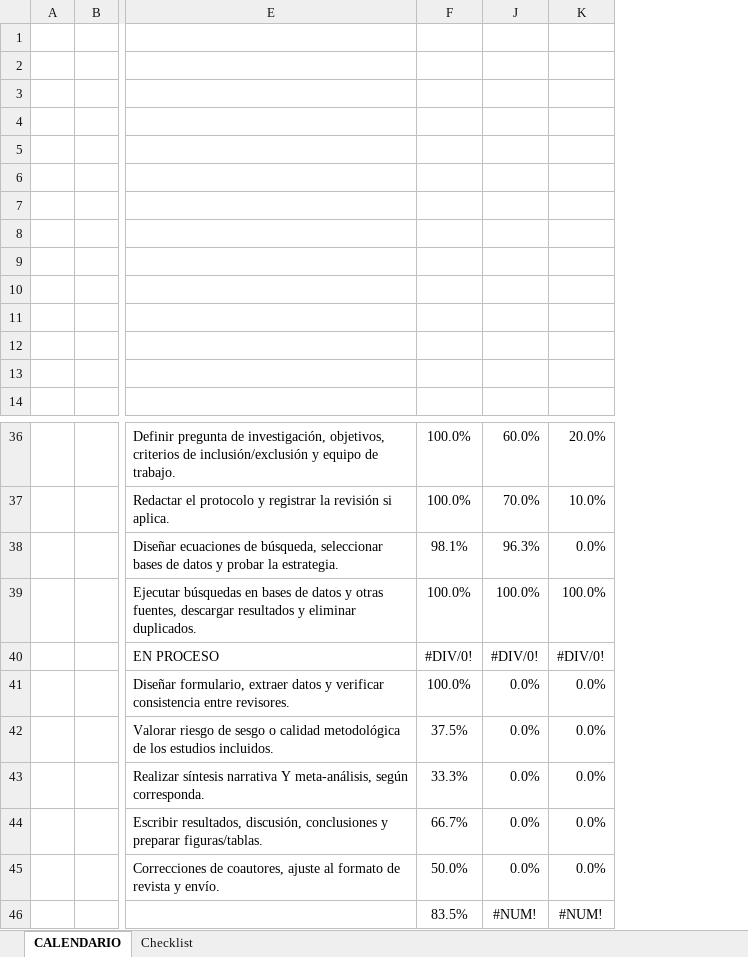
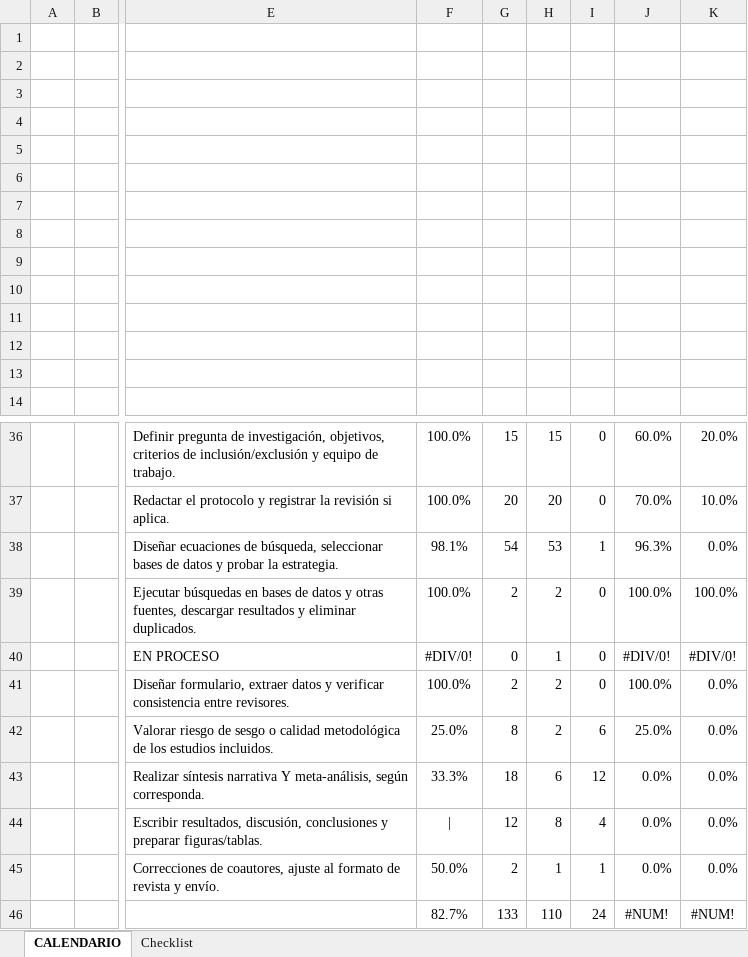
Before and after one commit to estefanyackerman-dot/Rama-de-revisi-n-sistem-tica-, an Excel workbook: results/EVIDENCIAS/10 Revisión final/CHECKLIST_COMPLETADO_2026-09-13.xlsx, sheet CALENDARIO, drawn as a sheet; only a part is shown, gaps mark what is left out; values as stored, in another font and other column widths than the file's, no borders; conditional formats not drawn; the diff names each change by its address in the sheet, - before the commit and + after, or states it on an @@ line.

```diff
--- a/results/EVIDENCIAS/10 Revisión final/CHECKLIST_COMPLETADO_2026-09-13.xlsx (sheet CALENDARIO)
+++ b/results/EVIDENCIAS/10 Revisión final/CHECKLIST_COMPLETADO_2026-09-13.xlsx (sheet CALENDARIO)
@@ column G unhidden, rows 36-46: 15 | 20 | 54 | 2 | 0 | 2 | 8 | 18 | 12 | 2 | 133 @@
@@ column H unhidden, rows 36-46: 15 | 20 | 53 | 2 | 1 | 2 | 2 | 6 | 8 | 1 | 110 @@
@@ column I unhidden, rows 36-46: 0 | 0 | 1 | 0 | 0 | 0 | 6 | 12 | 4 | 1 | 24 @@
-J41: 0.0%
+J41: 100.0%
-F42: 37.5%
+F42: 25.0%
-J42: 0.0%
+J42: 25.0%
-F44: 66.7%
+F44: |
-F46: 83.5%
+F46: 82.7%
```
Also changed, not shown: sheet Checklist, hidden cells.
